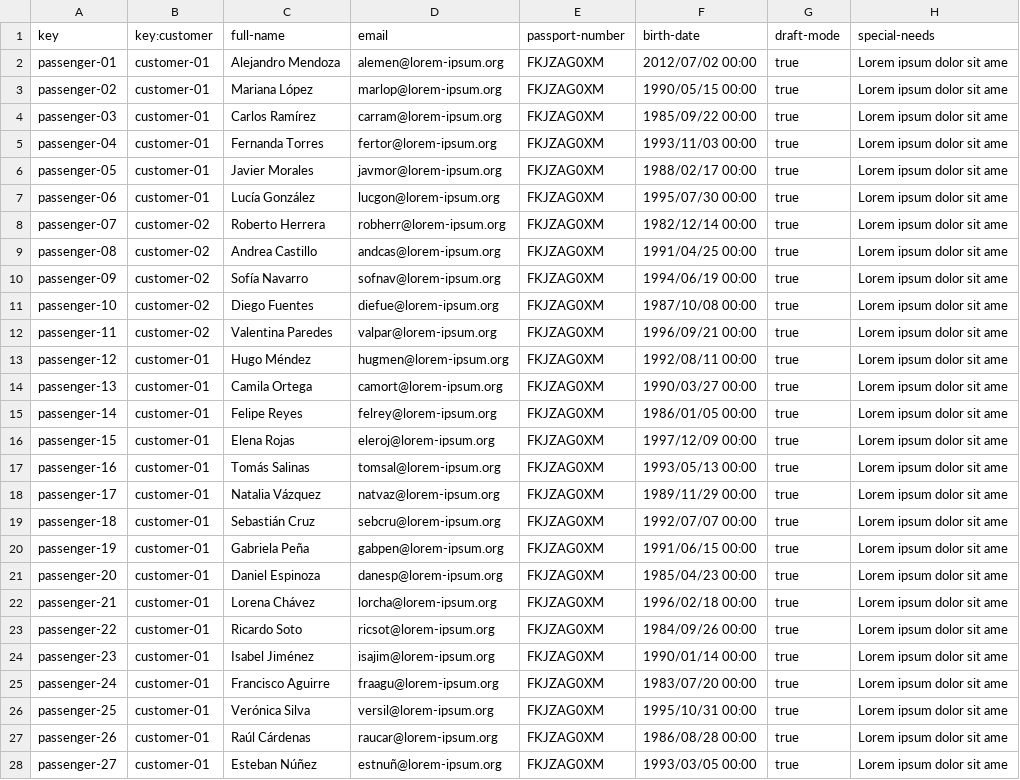
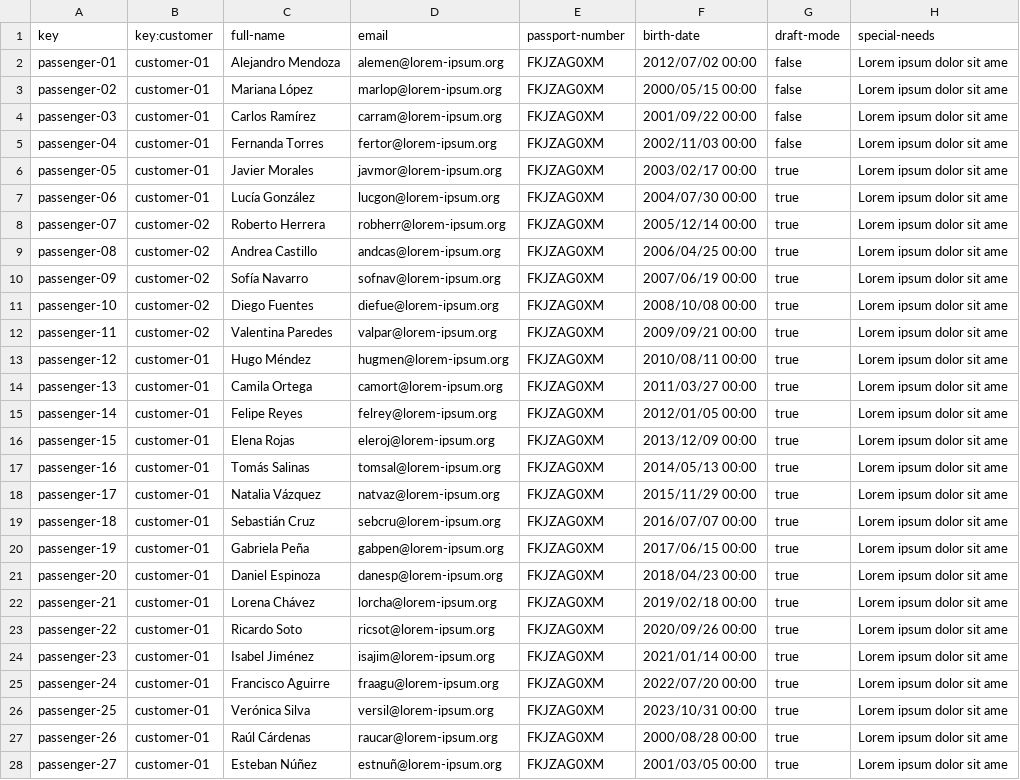
Before and after one commit to Albertoescobarsanchez/Acme-ANS-D03, a CSV file: src/main/resources/WEB-INF/data/sample/passenger.csv, drawn as a sheet; only a part is shown; the diff covers the shown part only; the diff names each change by its address in the sheet, - before the commit and + after, or states it on an @@ line.

```diff
--- a/src/main/resources/WEB-INF/data/sample/passenger.csv
+++ b/src/main/resources/WEB-INF/data/sample/passenger.csv
-G2:G5 (draft-mode): true
+G2:G5 (draft-mode): false
-F3 (birth-date): 1990/05/15 00:00
+F3 (birth-date): 2000/05/15 00:00
-F4 (birth-date): 1985/09/22 00:00
+F4 (birth-date): 2001/09/22 00:00
-F5 (birth-date): 1993/11/03 00:00
+F5 (birth-date): 2002/11/03 00:00
-F6 (birth-date): 1988/02/17 00:00
+F6 (birth-date): 2003/02/17 00:00
-F7 (birth-date): 1995/07/30 00:00
+F7 (birth-date): 2004/07/30 00:00
-F8 (birth-date): 1982/12/14 00:00
+F8 (birth-date): 2005/12/14 00:00
-F9 (birth-date): 1991/04/25 00:00
+F9 (birth-date): 2006/04/25 00:00
-F10 (birth-date): 1994/06/19 00:00
+F10 (birth-date): 2007/06/19 00:00
-F11 (birth-date): 1987/10/08 00:00
+F11 (birth-date): 2008/10/08 00:00
-F12 (birth-date): 1996/09/21 00:00
+F12 (birth-date): 2009/09/21 00:00
-F13 (birth-date): 1992/08/11 00:00
+F13 (birth-date): 2010/08/11 00:00
-F14 (birth-date): 1990/03/27 00:00
+F14 (birth-date): 2011/03/27 00:00
-F15 (birth-date): 1986/01/05 00:00
+F15 (birth-date): 2012/01/05 00:00
-F16 (birth-date): 1997/12/09 00:00
+F16 (birth-date): 2013/12/09 00:00
-F17 (birth-date): 1993/05/13 00:00
+F17 (birth-date): 2014/05/13 00:00
-F18 (birth-date): 1989/11/29 00:00
+F18 (birth-date): 2015/11/29 00:00
-F19 (birth-date): 1992/07/07 00:00
+F19 (birth-date): 2016/07/07 00:00
-F20 (birth-date): 1991/06/15 00:00
+F20 (birth-date): 2017/06/15 00:00
-F21 (birth-date): 1985/04/23 00:00
+F21 (birth-date): 2018/04/23 00:00
-F22 (birth-date): 1996/02/18 00:00
+F22 (birth-date): 2019/02/18 00:00
-F23 (birth-date): 1984/09/26 00:00
+F23 (birth-date): 2020/09/26 00:00
-F24 (birth-date): 1990/01/14 00:00
+F24 (birth-date): 2021/01/14 00:00
-F25 (birth-date): 1983/07/20 00:00
+F25 (birth-date): 2022/07/20 00:00
-F26 (birth-date): 1995/10/31 00:00
+F26 (birth-date): 2023/10/31 00:00
-F27 (birth-date): 1986/08/28 00:00
+F27 (birth-date): 2000/08/28 00:00
-F28 (birth-date): 1993/03/05 00:00
+F28 (birth-date): 2001/03/05 00:00
```
Also changed, not shown: 6 edited cells elsewhere in this file, src/main/resources/WEB-INF/data/initial/user-account.csv, src/main/resources/WEB-INF/data/sample/booking.csv, 13 other files.
